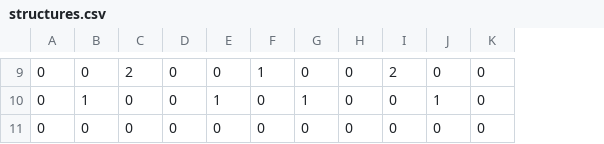
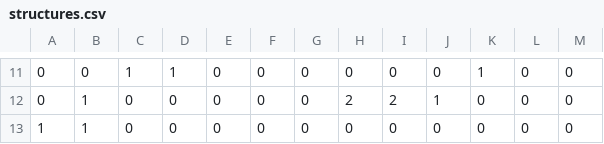
Before and after one commit to om0427/prokon2023_kochi, a CSV file: procon/status/structures.csv, drawn as a sheet; only a part is shown, gaps mark what is left out; addresses are those after the commit; the diff covers the shown part only; the diff names each change by its address in the sheet, - before the commit and + after, or states it on an @@ line.

```diff
--- a/procon/status/structures.csv
+++ b/procon/status/structures.csv
+column K, rows 11-13: 1 | 0 | 0
+column L, rows 11-13: all 0
-C11: 2
+C11: 1
-D11: 0
+D11: 1
-F11: 1
+F11: 0
-I11: 2
+I11: 0
-E12: 1
+E12: 0
-G12: 1
+G12: 0
-H12: 0
+H12: 2
-I12: 0
+I12: 2
-A13: 0
+A13: 1
-B13: 0
+B13: 1
```
Also changed, not shown: 2 added rows and 33 edited cells elsewhere in this file, procon/status/masons.csv, procon/status/territories.csv, 7 other files.
